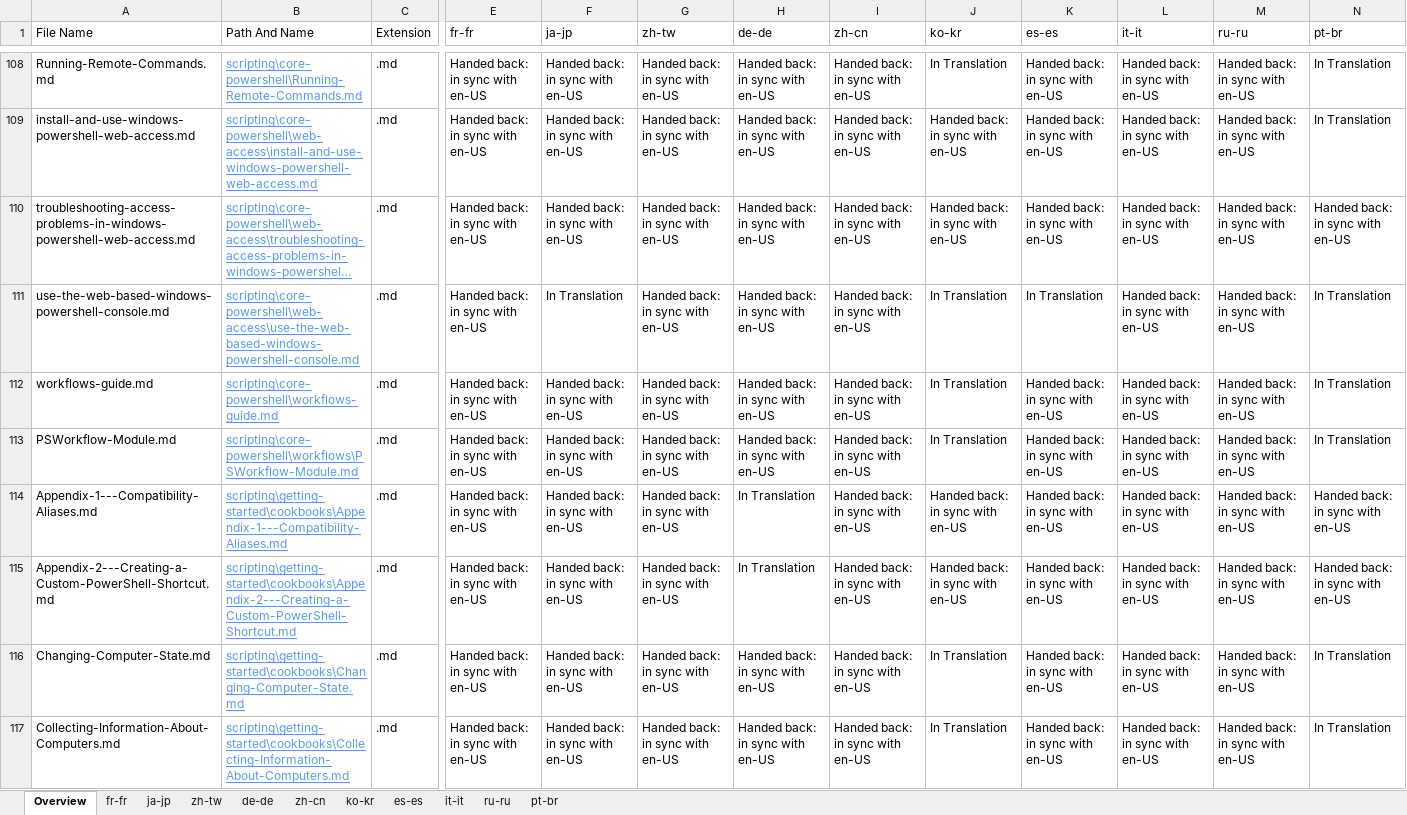
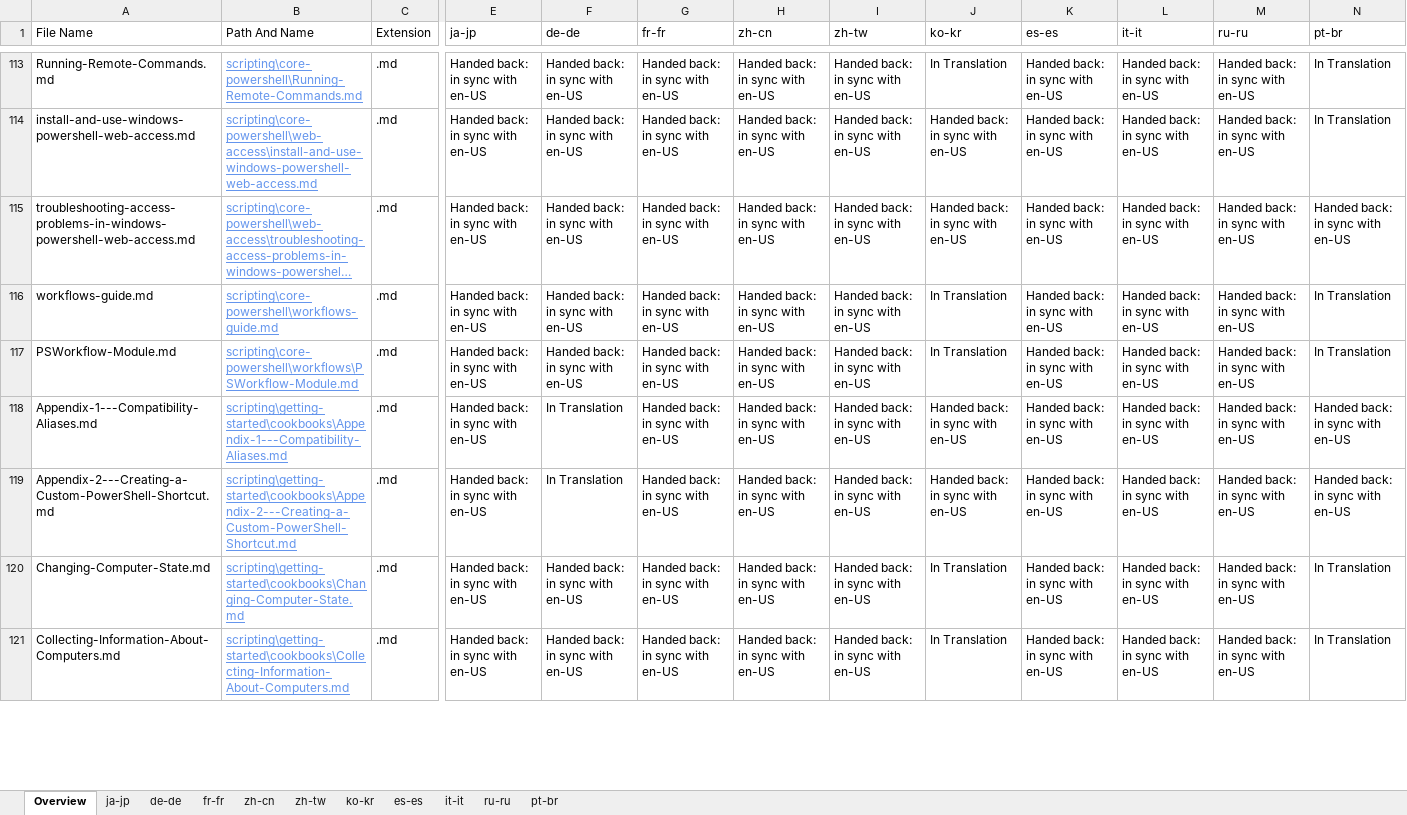
Before and after one commit to SonjaSaltzman/powerShell-Docs.handback, an Excel workbook: ol-handback/PowerShell/powerShell-Docs/live/localization-status.xlsx, sheet Overview, drawn as a sheet; only a part is shown, gaps mark what is left out; long unchanged cells end in …; values as stored, in another font and other column widths than the file's, no borders; table styles not drawn; removed rows and columns are numbered as before the commit, all else as after; rows hold the shown columns only; the diff covers the shown part only; the diff names each change by its address in the sheet, - before the commit and + after, or states it on an @@ line.

```diff
--- a/ol-handback/PowerShell/powerShell-Docs/live/localization-status.xlsx (sheet Overview)
+++ b/ol-handback/PowerShell/powerShell-Docs/live/localization-status.xlsx (sheet Overview)
@@ sheet tab order changed: Overview | ja-jp | de-de | fr-fr | zh-cn | zh-tw | ko-kr | es-es | it-it | ru-ru | pt-br @@
-E1: fr-fr
+E1: ja-jp
-F1: ja-jp
+F1: de-de
-G1: zh-tw
+G1: fr-fr
-H1: de-de
+H1: zh-cn
-I1: zh-cn
+I1: zh-tw
-row 111: use-the-web-based-windows-powershell-console.md | scripting\core-powershell\web-access\use-the-web-based-windows-powershell-console.md | .md | Handed back: in sync with en-US | In Translation | Handed back: in sync with en-US | Handed back: in sync with en-US | Handed back: in sync with en-US | In Translation | In Translation | Handed back: in sync with en-US | Handed back: in sync with en-US | In Translation
-F118:F119 (de-de): Handed back: in sync with en-US
+F118:F119 (de-de): In Translation
-H118:H119 (zh-cn): In Translation
+H118:H119 (zh-cn): Handed back: in sync with en-US
```
Also changed, not shown: 10 added rows, 9 removed rows and 196 edited cells elsewhere in this sheet.
